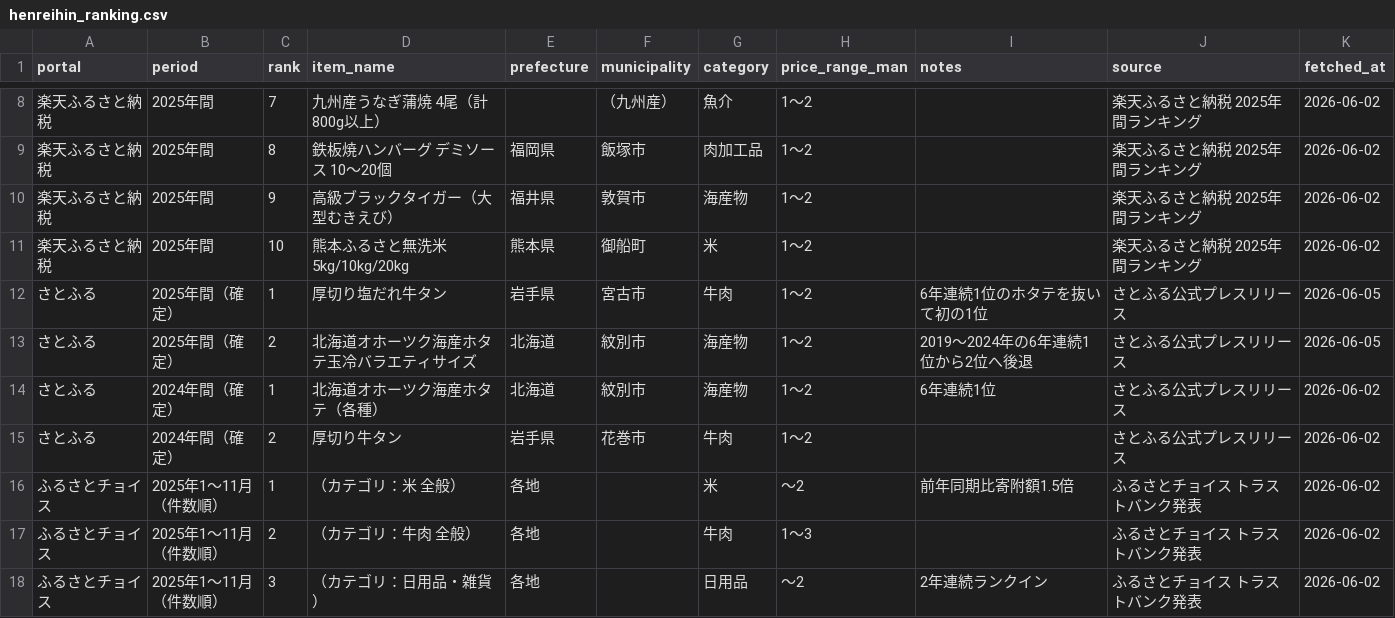
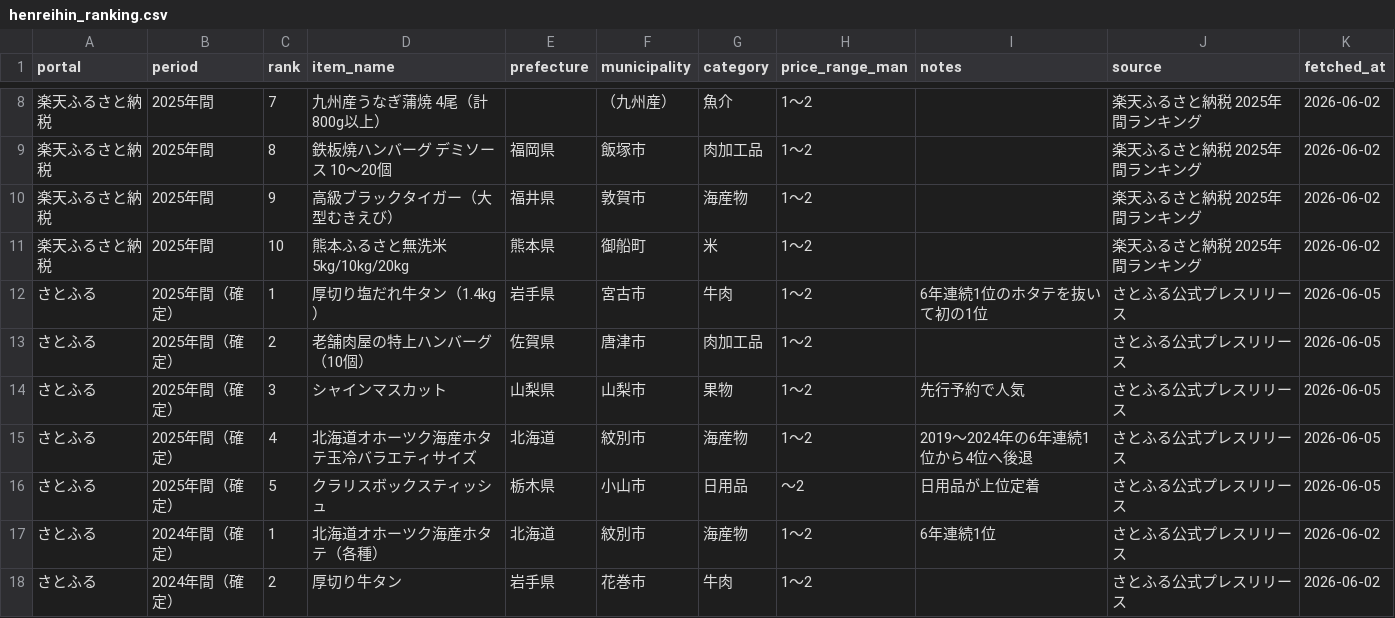
Before and after one commit to tgsoccer79-dot/my-project, a CSV file: data/henreihin_ranking.csv, drawn as a sheet; only a part is shown, gaps mark what is left out; the shorter side is filled out with more unchanged rows.

```diff
--- a/data/henreihin_ranking.csv
+++ b/data/henreihin_ranking.csv
@@ -11,4 +11,7 @@ portal,period,rank,item_name,prefecture,municipality,category,price_range_man,no
 楽天ふるさと納税,2025年間,10,熊本ふるさと無洗米 5kg/10kg/20kg,熊本県,御船町,米,1〜2,,楽天ふるさと納税 2025年間ランキング,2026-06-02
-さとふる,2025年間（確定）,1,厚切り塩だれ牛タン,岩手県,宮古市,牛肉,1〜2,6年連続1位のホタテを抜いて初の1位,さとふる公式プレスリリース,2026-06-05
-さとふる,2025年間（確定）,2,北海道オホーツク海産ホタテ玉冷バラエティサイズ,北海道,紋別市,海産物,1〜2,2019〜2024年の6年連続1位から2位へ後退,さとふる公式プレスリリース,2026-06-05
+さとふる,2025年間（確定）,1,厚切り塩だれ牛タン（1.4kg）,岩手県,宮古市,牛肉,1〜2,6年連続1位のホタテを抜いて初の1位,さとふる公式プレスリリース,2026-06-05
+さとふる,2025年間（確定）,2,老舗肉屋の特上ハンバーグ（10個）,佐賀県,唐津市,肉加工品,1〜2,,さとふる公式プレスリリース,2026-06-05
+さとふる,2025年間（確定）,3,シャインマスカット,山梨県,山梨市,果物,1〜2,先行予約で人気,さとふる公式プレスリリース,2026-06-05
+さとふる,2025年間（確定）,4,北海道オホーツク海産ホタテ玉冷バラエティサイズ,北海道,紋別市,海産物,1〜2,2019〜2024年の6年連続1位から4位へ後退,さとふる公式プレスリリース,2026-06-05
+さとふる,2025年間（確定）,5,クラリスボックスティッシュ,栃木県,小山市,日用品,〜2,日用品が上位定着,さとふる公式プレスリリース,2026-06-05
 さとふる,2024年間（確定）,1,北海道オホーツク海産ホタテ（各種）,北海道,紋別市,海産物,1〜2,6年連続1位,さとふる公式プレスリリース,2026-06-02
```
Also changed, not shown: 1 other file.
